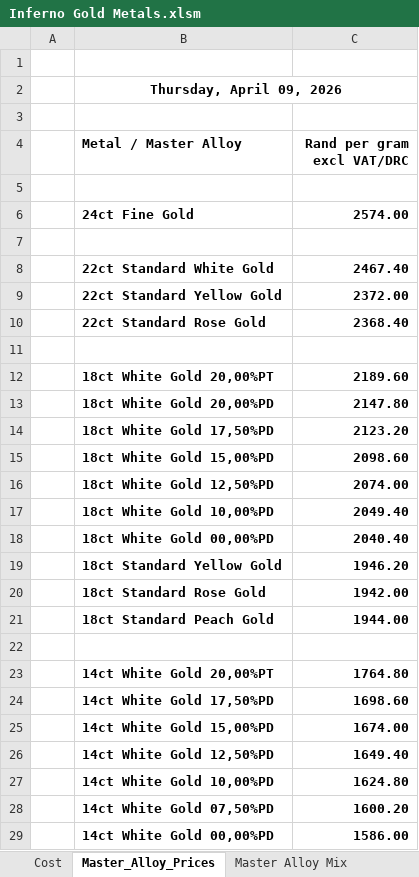
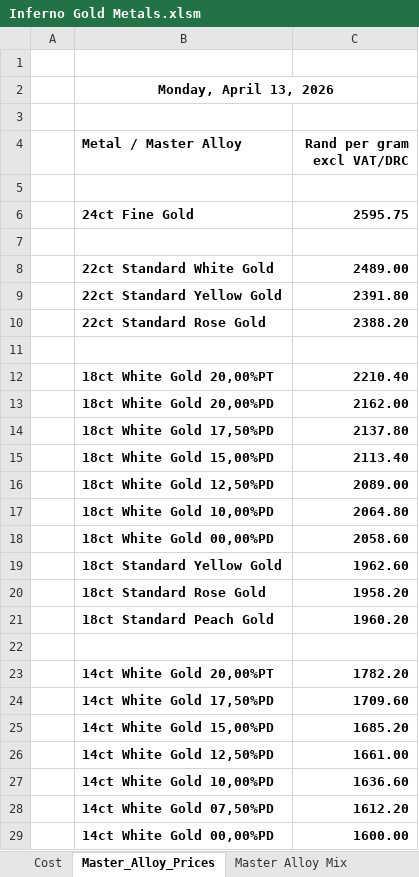
Before and after one commit to Frootloop94/Inferno-Prices, an Excel workbook: Inferno Gold Metals.xlsm, sheet Master_Alloy_Prices, drawn as a sheet; only a part is shown; values as stored, in another font and other column widths than the file's, no borders; charts and pictures not drawn; the diff covers the shown part only; the diff names each change by its address in the sheet, - before the commit and + after, or states it on an @@ line.

```diff
--- a/Inferno Gold Metals.xlsm (sheet Master_Alloy_Prices)
+++ b/Inferno Gold Metals.xlsm (sheet Master_Alloy_Prices)
-B2 (Metal / Master Alloy): Thursday, April 09, 2026
+B2 (Metal / Master Alloy): Monday, April 13, 2026
-C6 (Rand per gram excl VAT/DRC): 2574.00
+C6 (Rand per gram excl VAT/DRC): 2595.75
-C8 (Rand per gram excl VAT/DRC): 2467.40
+C8 (Rand per gram excl VAT/DRC): 2489.00
-C9 (Rand per gram excl VAT/DRC): 2372.00
+C9 (Rand per gram excl VAT/DRC): 2391.80
-C10 (Rand per gram excl VAT/DRC): 2368.40
+C10 (Rand per gram excl VAT/DRC): 2388.20
-C12 (Rand per gram excl VAT/DRC): 2189.60
+C12 (Rand per gram excl VAT/DRC): 2210.40
-C13 (Rand per gram excl VAT/DRC): 2147.80
+C13 (Rand per gram excl VAT/DRC): 2162.00
-C14 (Rand per gram excl VAT/DRC): 2123.20
+C14 (Rand per gram excl VAT/DRC): 2137.80
-C15 (Rand per gram excl VAT/DRC): 2098.60
+C15 (Rand per gram excl VAT/DRC): 2113.40
-C16 (Rand per gram excl VAT/DRC): 2074.00
+C16 (Rand per gram excl VAT/DRC): 2089.00
-C17 (Rand per gram excl VAT/DRC): 2049.40
+C17 (Rand per gram excl VAT/DRC): 2064.80
-C18 (Rand per gram excl VAT/DRC): 2040.40
+C18 (Rand per gram excl VAT/DRC): 2058.60
-C19 (Rand per gram excl VAT/DRC): 1946.20
+C19 (Rand per gram excl VAT/DRC): 1962.60
-C20 (Rand per gram excl VAT/DRC): 1942.00
+C20 (Rand per gram excl VAT/DRC): 1958.20
-C21 (Rand per gram excl VAT/DRC): 1944.00
+C21 (Rand per gram excl VAT/DRC): 1960.20
-C23 (Rand per gram excl VAT/DRC): 1764.80
+C23 (Rand per gram excl VAT/DRC): 1782.20
-C24 (Rand per gram excl VAT/DRC): 1698.60
+C24 (Rand per gram excl VAT/DRC): 1709.60
-C25 (Rand per gram excl VAT/DRC): 1674.00
+C25 (Rand per gram excl VAT/DRC): 1685.20
-C26 (Rand per gram excl VAT/DRC): 1649.40
+C26 (Rand per gram excl VAT/DRC): 1661.00
-C27 (Rand per gram excl VAT/DRC): 1624.80
+C27 (Rand per gram excl VAT/DRC): 1636.60
-C28 (Rand per gram excl VAT/DRC): 1600.20
+C28 (Rand per gram excl VAT/DRC): 1612.20
-C29 (Rand per gram excl VAT/DRC): 1586.00
+C29 (Rand per gram excl VAT/DRC): 1600.00
```
Also changed, not shown: 23 edited cells elsewhere in this sheet, sheet Master Alloy Sheet, sheet Cost, Secondhand Gold Clients.xlsm, 2 other files.
